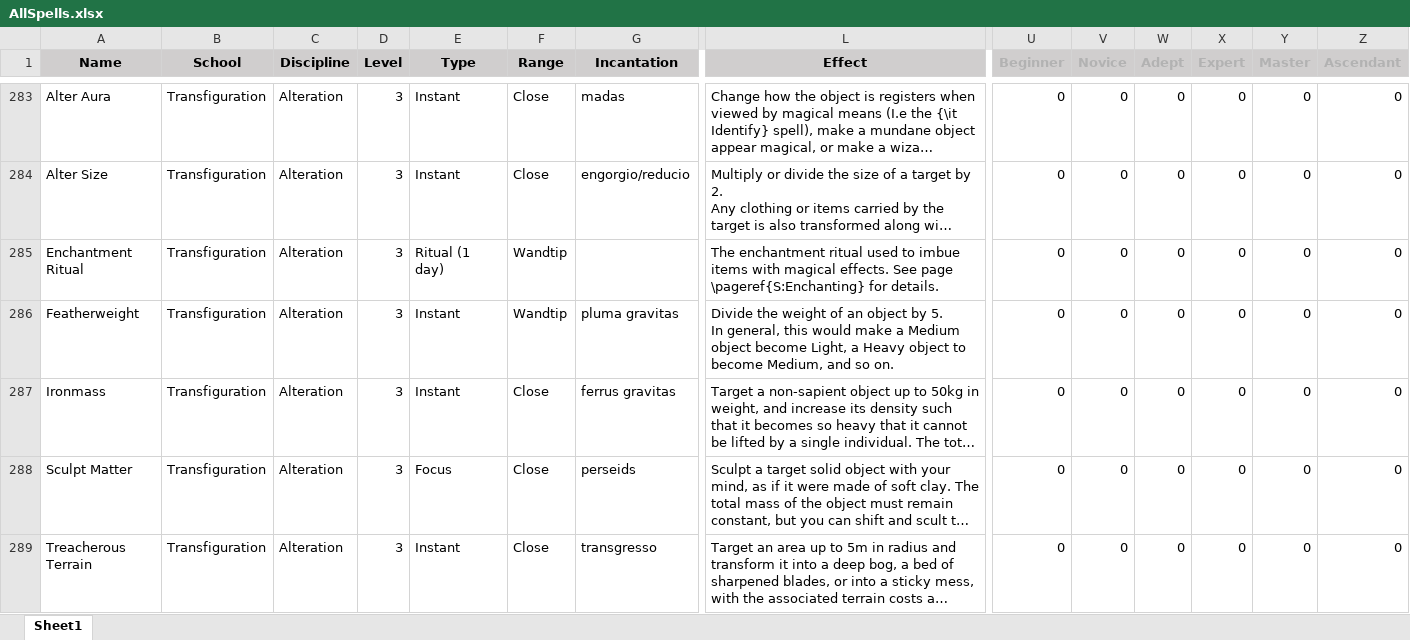
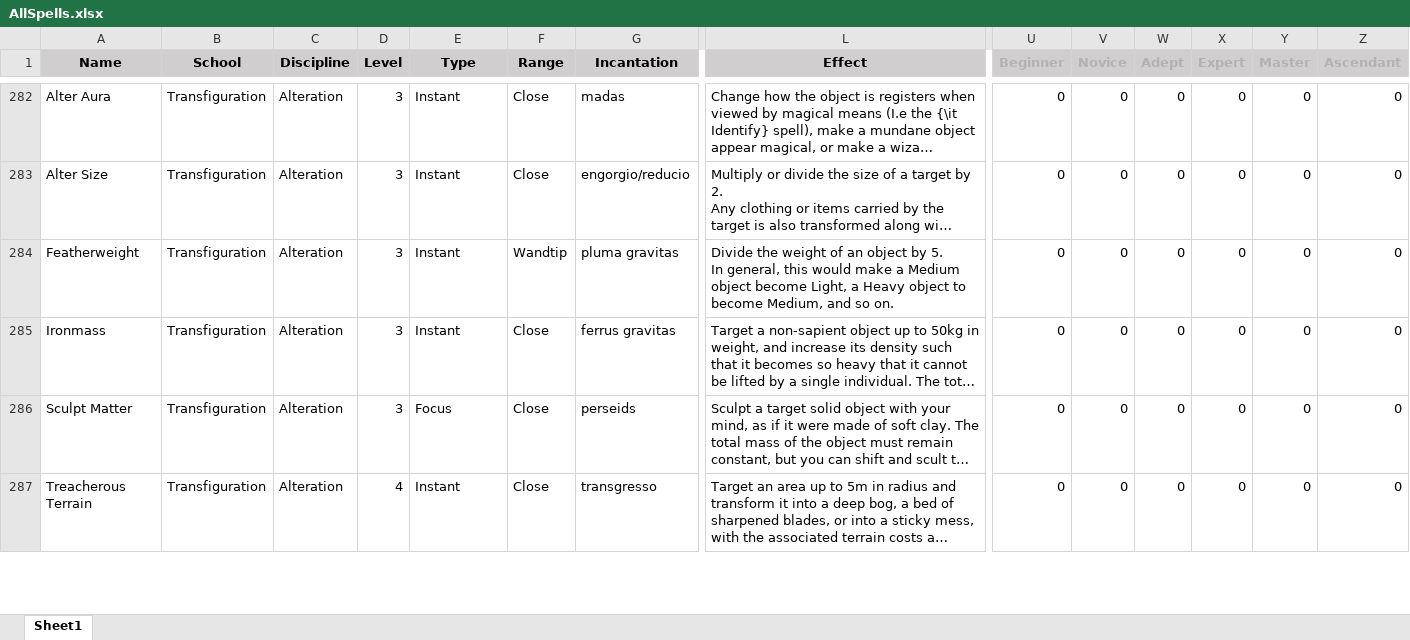
Before and after one commit to DrFraserGovil/HPRPG, an Excel workbook: CoreRulebook/Data/Spells/AllSpells.xlsx, sheet Sheet1, drawn as a sheet; only a part is shown, gaps mark what is left out; long unchanged cells end in …; values as stored, in another font and other column widths than the file's, no borders; charts and pictures not drawn; removed rows and columns are numbered as before the commit, all else as after; rows hold the shown columns only; the diff covers the shown part only; the diff names each change by its address in the sheet, - before the commit and + after, or states it on an @@ line.

```diff
--- a/CoreRulebook/Data/Spells/AllSpells.xlsx (sheet Sheet1)
+++ b/CoreRulebook/Data/Spells/AllSpells.xlsx (sheet Sheet1)
-row 285: Enchantment Ritual | Transfiguration | Alteration | 3 | Ritual (1 day) | Wandtip |  | The enchantment ritual used to imbue items with magical effects. See page \pageref{S:Enchanting} for details. | 0 | 0 | 0 | 0 | 0 | 0
-D287 (Level): 3
+D287 (Level): 4
```
Also changed, not shown: 24 added rows, 2 removed rows, 1 moved row and 21 edited cells elsewhere in this sheet, formulas that keep their value, charts or pictures, 11 other files.
